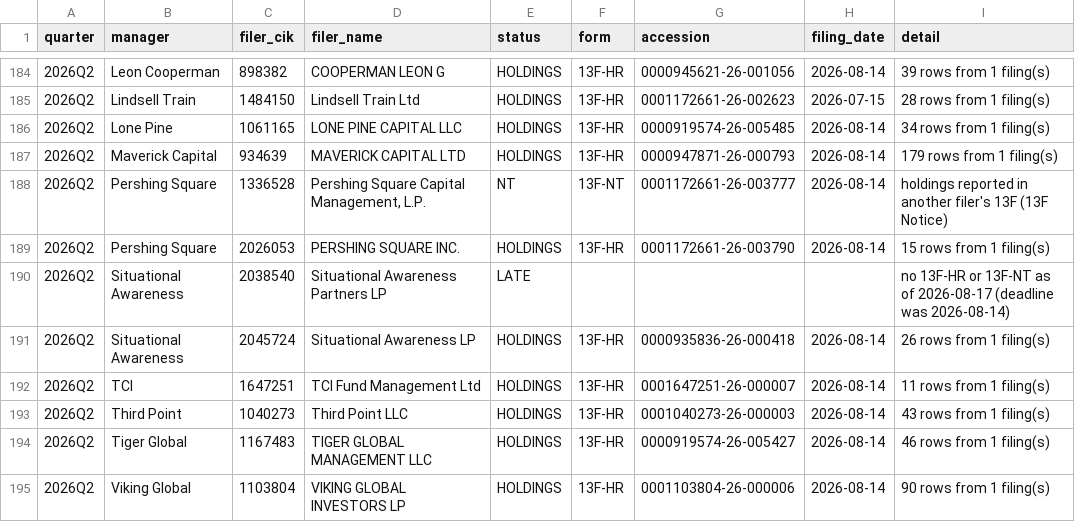
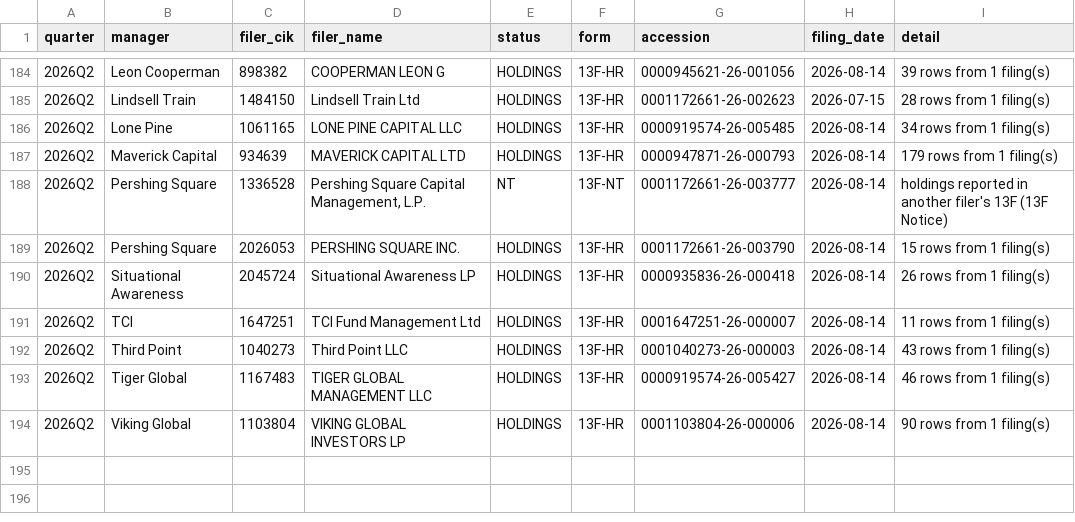
Before and after one commit to philipbergman6-glitch/13f-tracker, a CSV file: data/holdings/filer_status.csv, drawn as a sheet; only a part is shown, gaps mark what is left out.

```diff
--- a/data/holdings/filer_status.csv
+++ b/data/holdings/filer_status.csv
@@ -189,3 +189,2 @@ quarter,manager,filer_cik,filer_name,status,form,accession,filing_date,detail
 2026Q2,Pershing Square,2026053,PERSHING SQUARE INC.,HOLDINGS,13F-HR,0001172661-26-003790,2026-08-14,15 rows from 1 filing(s)
-2026Q2,Situational Awareness,2038540,Situational Awareness Partners LP,LATE,,,,no 13F-HR or 13F-NT as of 2026-08-17 (deadline was 2026-08-14)
 2026Q2,Situational Awareness,2045724,Situational Awareness LP,HOLDINGS,13F-HR,0000935836-26-000418,2026-08-14,26 rows from 1 filing(s)
```
Also changed, not shown: data/ref/manager_map.csv, 1 other file.
